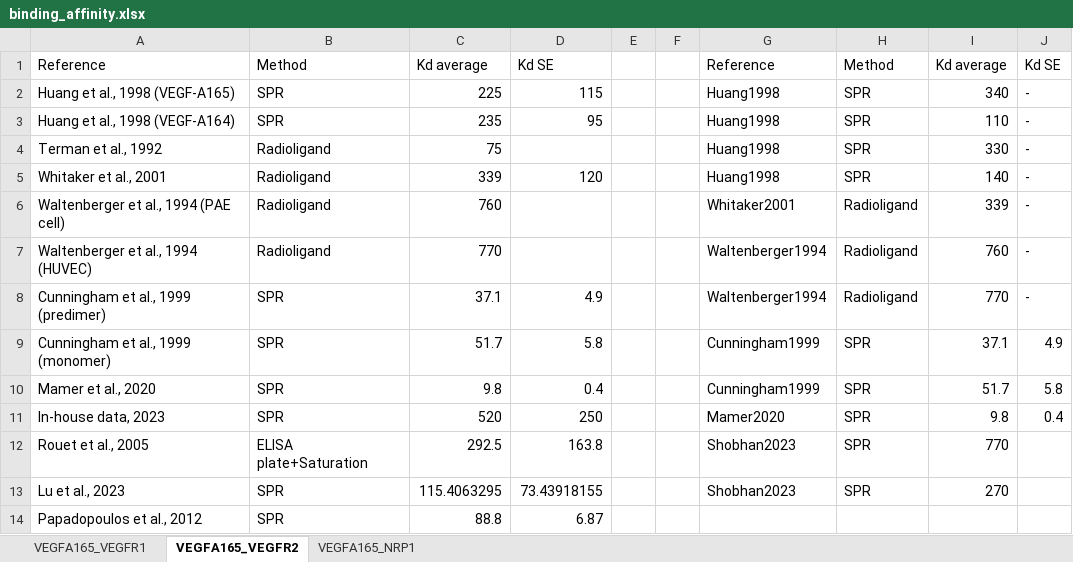
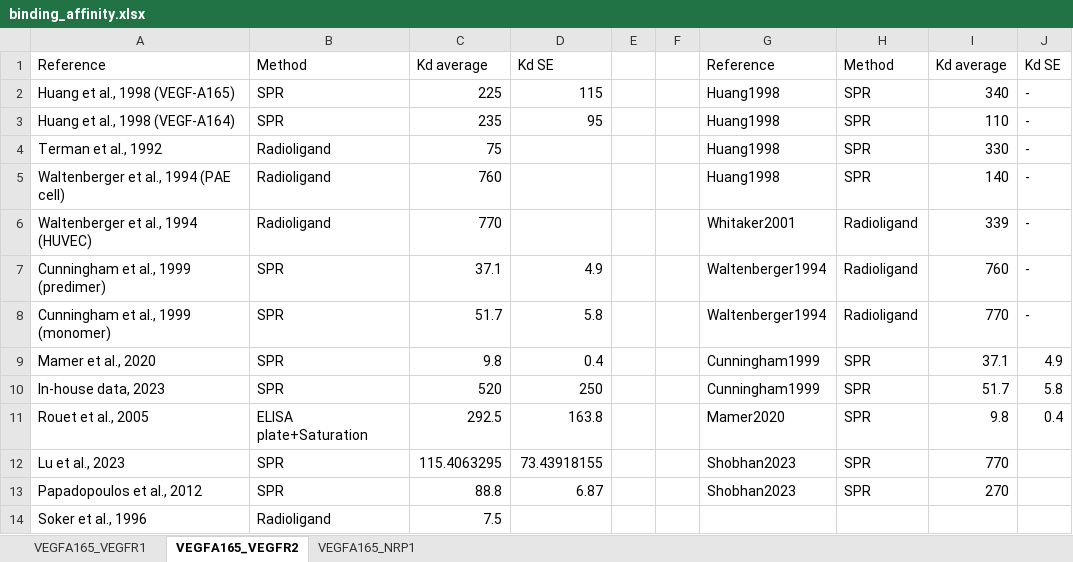
Before and after one commit to YunjeongLee/meta-analysis-for-VEGF-signaling, an Excel workbook: data/binding_affinity.xlsx, sheet VEGFA165_VEGFR2, drawn as a sheet; values as stored, in another font and other column widths than the file's, no borders; removed rows and columns are numbered as before the commit, all else as after; the diff names each change by its address in the sheet, - before the commit and + after, or states it on an @@ line.

Commit message:
add Whitaker and von Tidemann's missing data

```diff
--- a/data/binding_affinity.xlsx (sheet VEGFA165_VEGFR2)
+++ b/data/binding_affinity.xlsx (sheet VEGFA165_VEGFR2)
-row 5: Whitaker et al., 2001 | Radioligand | 339 | 120 |  |  | Huang1998 | SPR | 140 | -
-G5: Whitaker2001
+G5: Huang1998
-H5: Radioligand
+H5: SPR
-I5: 339
+I5: 140
-G6: Waltenberger1994
+G6: Whitaker2001
-I6: 760
+I6: 339
-I7: 770
+I7: 760
-G8: Cunningham1999
+G8: Waltenberger1994
-H8: SPR
+H8: Radioligand
-I8: 37.1
+I8: 770
-J8: 4.9
+J8: -
-I9: 51.7
+I9: 37.1
-J9: 5.8
+J9: 4.9
-G10: Mamer2020
+G10: Cunningham1999
-I10: 9.8
+I10: 51.7
-J10: 0.4
+J10: 5.8
-G11: Shobhan2023
+G11: Mamer2020
-I11: 770
+I11: 9.8
-J11: (empty)
+J11: 0.4
-I12: 270
+I12: 770
-G13: (empty)
+G13: Shobhan2023
-H13: (empty)
+H13: SPR
-I13: (empty)
+I13: 270
+row 14: Soker et al., 1996 | Radioligand | 7.5
```
Also changed, not shown: sheet VEGFA165_NRP1, sheet VEGFA165_VEGFR1.
